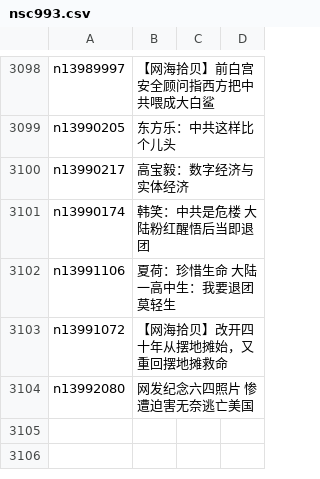
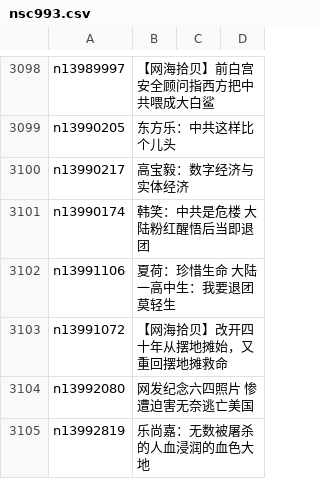
Before and after one commit to epic-marker/epoch-comment, a CSV file: indexes/nsc993.csv, drawn as a sheet; only a part is shown, gaps mark what is left out.

```diff
--- a/indexes/nsc993.csv
+++ b/indexes/nsc993.csv
@@ -3104 +3104,2 @@ n13991072,【网海拾贝】改开四十年从摆地摊始，又重回摆地摊
 n13992080,网发纪念六四照片 惨遭迫害无奈逃亡美国
+n13992819,乐尚嘉：无数被屠杀的人血浸润的血色大地
```
Also changed, not shown: indexes/nsc1025.csv, indexes/nsc1035.csv, 20 other files.
